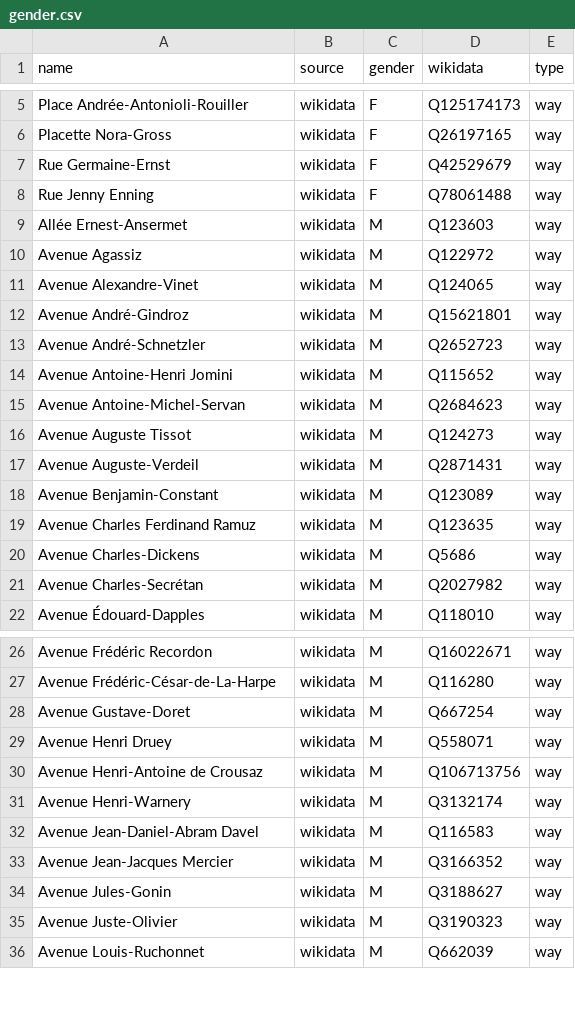
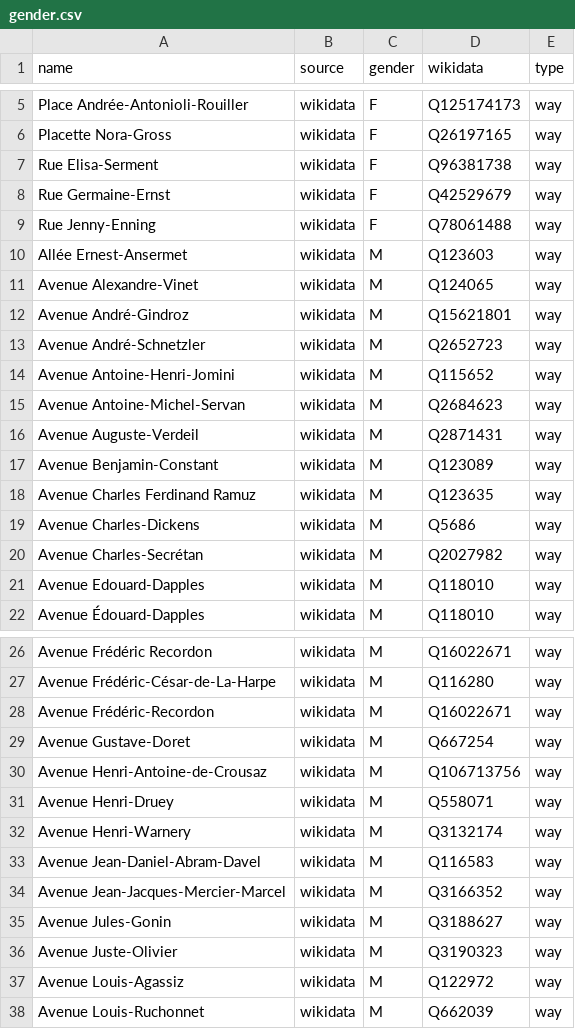
Before and after one commit to EqualStreetNames/equalstreetnames-lausanne, a CSV file: data/gender.csv, drawn as a sheet; only a part is shown, gaps mark what is left out; the diff covers the shown part only.

```diff
--- a/data/gender.csv
+++ b/data/gender.csv
@@ -6,6 +6,6 @@ name,source,gender,wikidata,type
 "Placette Nora-Gross",wikidata,F,Q26197165,way
+"Rue Elisa-Serment",wikidata,F,Q96381738,way
 "Rue Germaine-Ernst",wikidata,F,Q42529679,way
-"Rue Jenny Enning",wikidata,F,Q78061488,way
+"Rue Jenny-Enning",wikidata,F,Q78061488,way
 "Allée Ernest-Ansermet",wikidata,M,Q123603,way
-"Avenue Agassiz",wikidata,M,Q122972,way
 "Avenue Alexandre-Vinet",wikidata,M,Q124065,way
@@ -13,5 +13,4 @@ name,source,gender,wikidata,type
 "Avenue André-Schnetzler",wikidata,M,Q2652723,way
-"Avenue Antoine-Henri Jomini",wikidata,M,Q115652,way
+"Avenue Antoine-Henri-Jomini",wikidata,M,Q115652,way
 "Avenue Antoine-Michel-Servan",wikidata,M,Q2684623,way
-"Avenue Auguste Tissot",wikidata,M,Q124273,way
 "Avenue Auguste-Verdeil",wikidata,M,Q2871431,way
@@ -21,2 +20,3 @@ name,source,gender,wikidata,type
 "Avenue Charles-Secrétan",wikidata,M,Q2027982,way
+"Avenue Edouard-Dapples",wikidata,M,Q118010,way
 "Avenue Édouard-Dapples",wikidata,M,Q118010,way
@@ -27,10 +27,12 @@ name,source,gender,wikidata,type
 "Avenue Frédéric-César-de-La-Harpe",wikidata,M,Q116280,way
+"Avenue Frédéric-Recordon",wikidata,M,Q16022671,way
 "Avenue Gustave-Doret",wikidata,M,Q667254,way
-"Avenue Henri Druey",wikidata,M,Q558071,way
-"Avenue Henri-Antoine de Crousaz",wikidata,M,Q106713756,way
+"Avenue Henri-Antoine-de-Crousaz",wikidata,M,Q106713756,way
+"Avenue Henri-Druey",wikidata,M,Q558071,way
 "Avenue Henri-Warnery",wikidata,M,Q3132174,way
-"Avenue Jean-Daniel-Abram Davel",wikidata,M,Q116583,way
-"Avenue Jean-Jacques Mercier",wikidata,M,Q3166352,way
+"Avenue Jean-Daniel-Abram-Davel",wikidata,M,Q116583,way
+"Avenue Jean-Jacques-Mercier-Marcel",wikidata,M,Q3166352,way
 "Avenue Jules-Gonin",wikidata,M,Q3188627,way
 "Avenue Juste-Olivier",wikidata,M,Q3190323,way
+"Avenue Louis-Agassiz",wikidata,M,Q122972,way
 "Avenue Louis-Ruchonnet",wikidata,M,Q662039,way
```
Also changed, not shown: 3 added rows, 1 removed row and 4 edited cells elsewhere in this file, data/other.csv, 3 other files.
